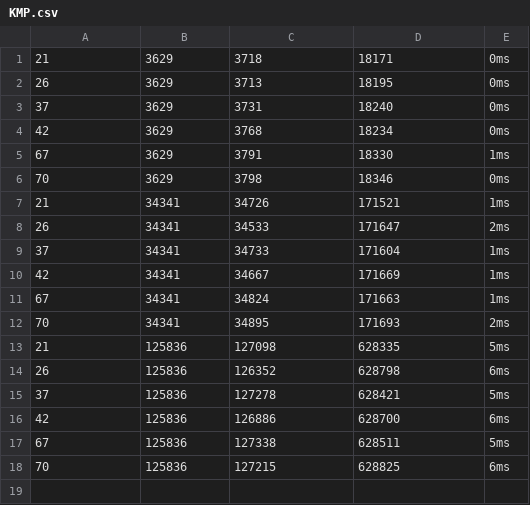
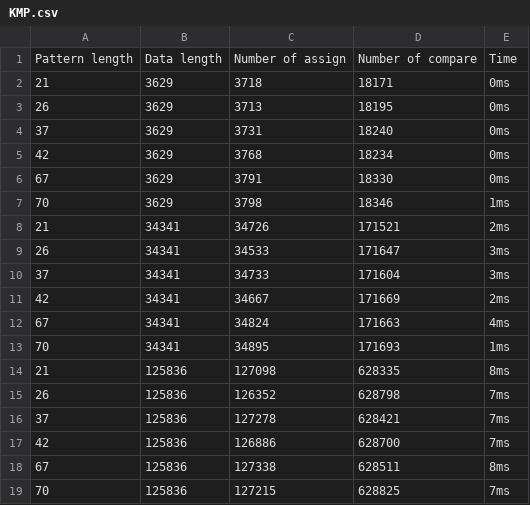
Before and after one commit to phucthuan1st/StringMatchingAlgorithms, a CSV file: KMP.csv, drawn as a sheet.

```diff
--- a/KMP.csv
+++ b/KMP.csv
@@ -1 +1,2 @@
+Pattern length,Data length,Number of assign,Number of compare,Time
 21,3629,3718,18171,0ms
@@ -4,15 +5,15 @@
 42,3629,3768,18234,0ms
-67,3629,3791,18330,1ms
-70,3629,3798,18346,0ms
-21,34341,34726,171521,1ms
-26,34341,34533,171647,2ms
-37,34341,34733,171604,1ms
-42,34341,34667,171669,1ms
-67,34341,34824,171663,1ms
-70,34341,34895,171693,2ms
-21,125836,127098,628335,5ms
-26,125836,126352,628798,6ms
-37,125836,127278,628421,5ms
-42,125836,126886,628700,6ms
-67,125836,127338,628511,5ms
-70,125836,127215,628825,6ms
+67,3629,3791,18330,0ms
+70,3629,3798,18346,1ms
+21,34341,34726,171521,2ms
+26,34341,34533,171647,3ms
+37,34341,34733,171604,3ms
+42,34341,34667,171669,2ms
+67,34341,34824,171663,4ms
+70,34341,34895,171693,1ms
+21,125836,127098,628335,8ms
+26,125836,126352,628798,7ms
+37,125836,127278,628421,7ms
+42,125836,126886,628700,7ms
+67,125836,127338,628511,8ms
+70,125836,127215,628825,7ms
```
Also changed, not shown: Bruteforce.csv, RabinKarp.csv, 1 other file.
